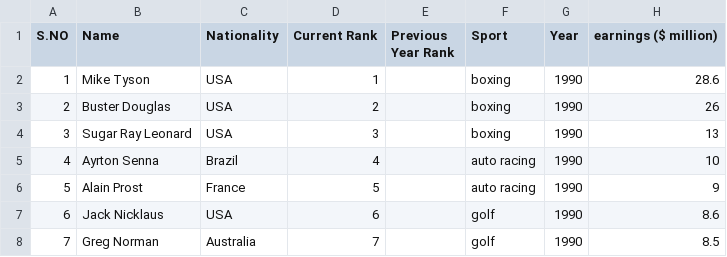
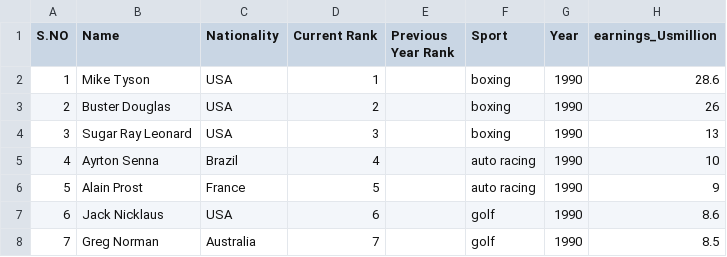
Before and after one commit to DianaMoyano1/Python_EDAs, a CSV file: Various/Forbes_Richest_Atheletes.csv, drawn as a sheet; only a part is shown.

```diff
--- a/Various/Forbes_Richest_Atheletes.csv
+++ b/Various/Forbes_Richest_Atheletes.csv
@@ -1,2 +1,2 @@
-S.NO,Name,Nationality,Current Rank,Previous Year Rank,Sport,Year,earnings ($ million)
+S.NO,Name,Nationality,Current Rank,Previous Year Rank,Sport,Year,earnings_Usmillion
 1,Mike Tyson,USA,1,,boxing,1990,28.6
```
Also changed, not shown: 1 other file.
